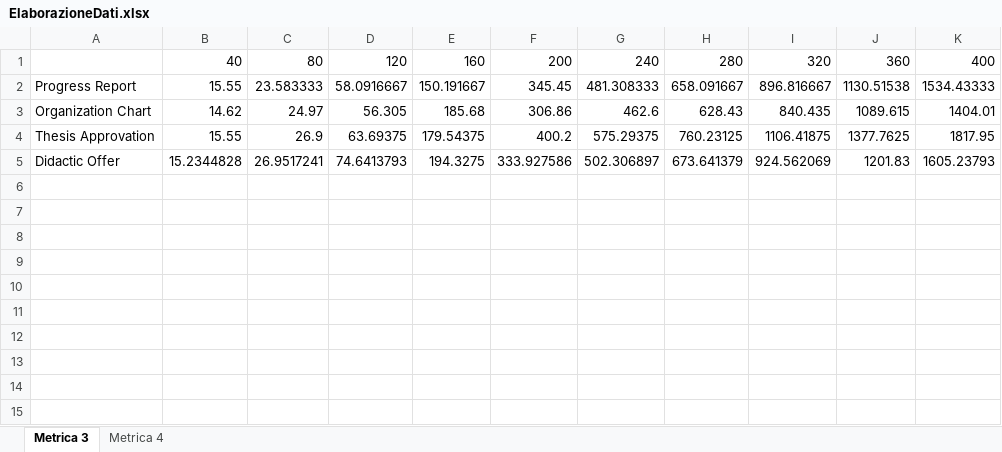
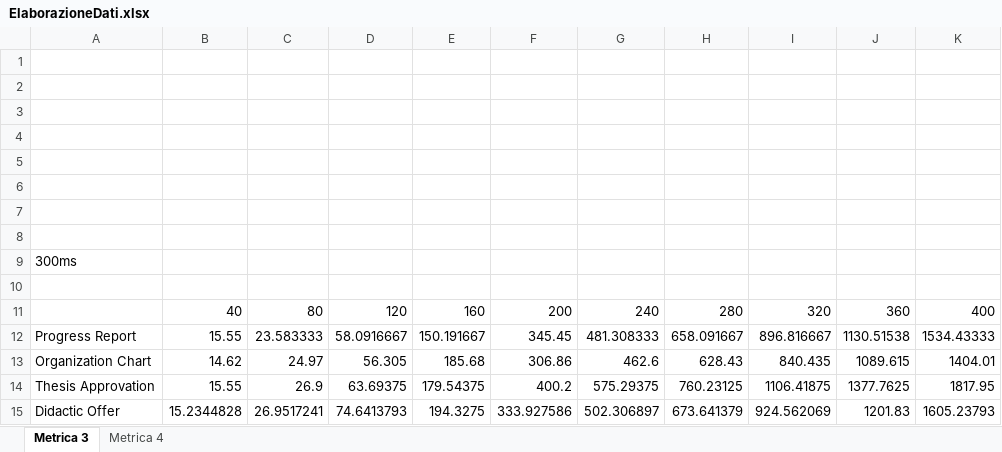
Before and after one commit to mattiamarilli/unifi_phd, an Excel workbook: documentation/ElaborazioneDati.xlsx, sheet Metrica 3, drawn as a sheet; only a part is shown; values as stored, in another font and other column widths than the file's, no borders; charts and pictures not drawn; the diff covers the shown part only; the diff names each change by its address in the sheet, - before the commit and + after, or states it on an @@ line.

```diff
--- a/documentation/ElaborazioneDati.xlsx (sheet Metrica 3)
+++ b/documentation/ElaborazioneDati.xlsx (sheet Metrica 3)
+row 1: (empty)
+row 2: (empty)
+row 3: (empty)
+row 4: (empty)
+row 5: (empty)
+row 6: (empty)
+row 7: (empty)
+row 8: (empty)
+row 9: 300ms
+row 10: (empty)
```
Also changed, not shown: 20 added rows elsewhere in this sheet, charts or pictures, documentation/MultiUserIncreaseDo.xlsx, documentation/MultiUserIncreaseOc.xlsx, 16 other files.
